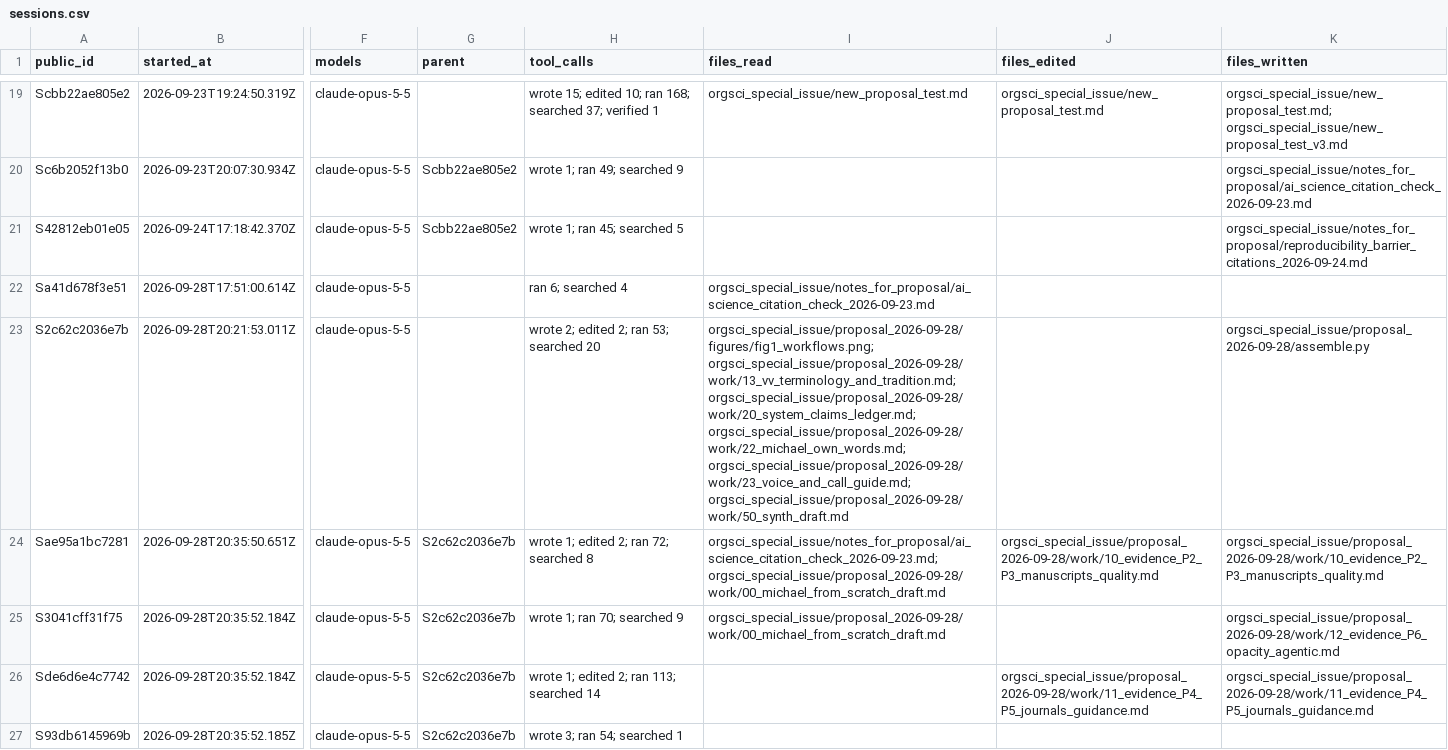
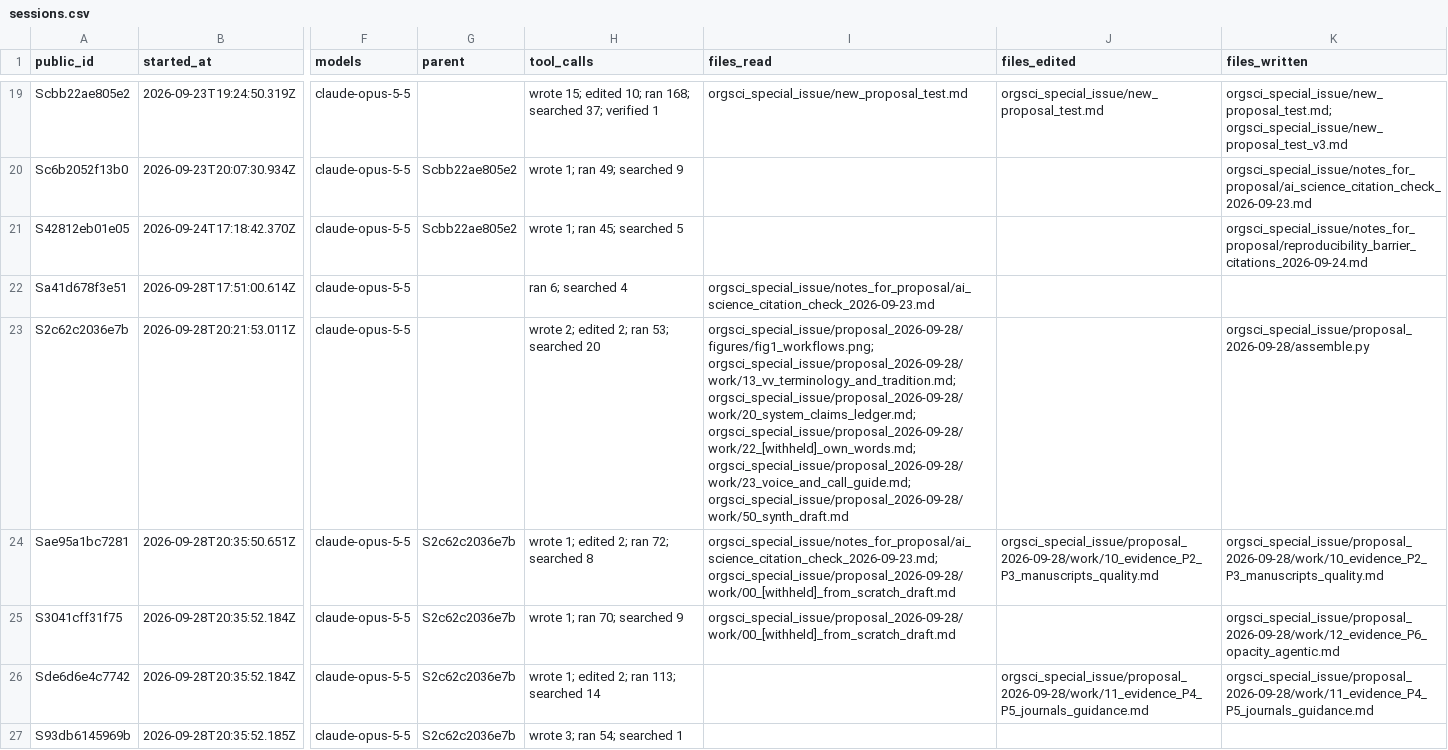
Before and after one commit to mro0001/verifiable-proposal-demo, a CSV file: project/sessions/sessions.csv, drawn as a sheet; only a part is shown, gaps mark what is left out; the diff covers the shown part only; the diff names each change by its address in the sheet, - before the commit and + after, or states it on an @@ line.

```diff
--- a/project/sessions/sessions.csv
+++ b/project/sessions/sessions.csv
-I23 (files_read): …orgsci_special_issue/proposal_2026-09-28/work/13_vv_terminology_and_tradition.md; orgsci_special_issue/proposal_2026-09-28/work/20_system_claims_ledger.md; orgsci_special_issue/proposal_2026-09-28/work/22_michael_own_words.md; orgsci_special_issue/proposal_2026-09-28/work/23_voice_and_call_guide.md; orgsci_special_issue/proposal_2026-09-28/work/50_synth_draft.md
+I23 (files_read): …orgsci_special_issue/proposal_2026-09-28/work/13_vv_terminology_and_tradition.md; orgsci_special_issue/proposal_2026-09-28/work/20_system_claims_ledger.md; orgsci_special_issue/proposal_2026-09-28/work/22_[withheld]_own_words.md; orgsci_special_issue/proposal_2026-09-28/work/23_voice_and_call_guide.md; orgsci_special_issue/proposal_2026-09-28/work/50_synth_draft.md
-I24 (files_read): orgsci_special_issue/notes_for_proposal/ai_science_citation_check_2026-09-23.md; orgsci_special_issue/proposal_2026-09-28/work/00_michael_from_scratch_draft.md
+I24 (files_read): orgsci_special_issue/notes_for_proposal/ai_science_citation_check_2026-09-23.md; orgsci_special_issue/proposal_2026-09-28/work/00_[withheld]_from_scratch_draft.md
-I25 (files_read): orgsci_special_issue/proposal_2026-09-28/work/00_michael_from_scratch_draft.md
+I25 (files_read): orgsci_special_issue/proposal_2026-09-28/work/00_[withheld]_from_scratch_draft.md
```
Also changed, not shown: 14 edited cells elsewhere in this file, 19 other files.
